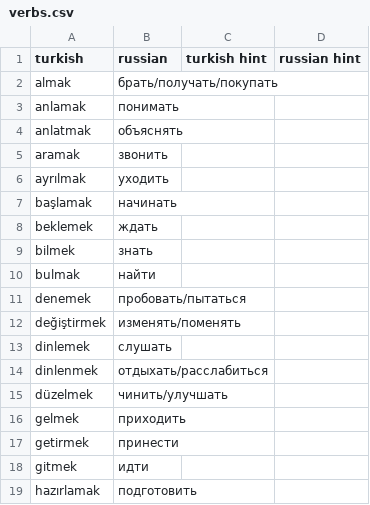
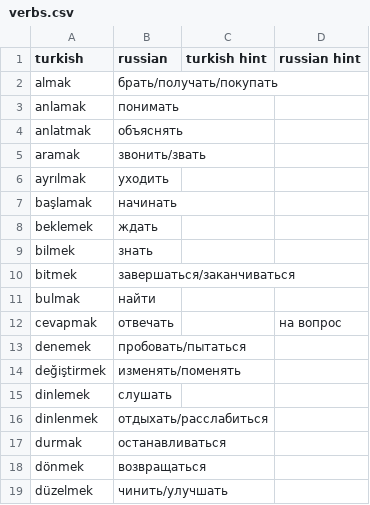
Before and after one commit to FadeevEgor/PracticeTurkish, a CSV file: CSV/verbs.csv, drawn as a sheet; only a part is shown; the shorter side is filled out with more unchanged rows; the diff covers the shown part only.

Commit message:
Add new verbs

```diff
--- a/CSV/verbs.csv
+++ b/CSV/verbs.csv
@@ -4,3 +4,3 @@ anlamak;понимать;;
 anlatmak;объяснять;;
-aramak;звонить;;
+aramak;звонить/звать;;
 ayrılmak;уходить;;
@@ -9,3 +9,5 @@ beklemek;ждать;;
 bilmek;знать;;
+bitmek;завершаться/заканчиваться;;
 bulmak;найти;;
+cevapmak;отвечать;;на вопрос
 denemek;пробовать/пытаться;;
@@ -14,2 +16,4 @@ dinlemek;слушать;;
 dinlenmek;отдыхать/расслабиться;;
+durmak;останавливаться;;
+dönmek;возвращаться;;
 düzelmek;чинить/улучшать;;
```
Also changed, not shown: 16 added rows and 2 edited cells elsewhere in this file.
